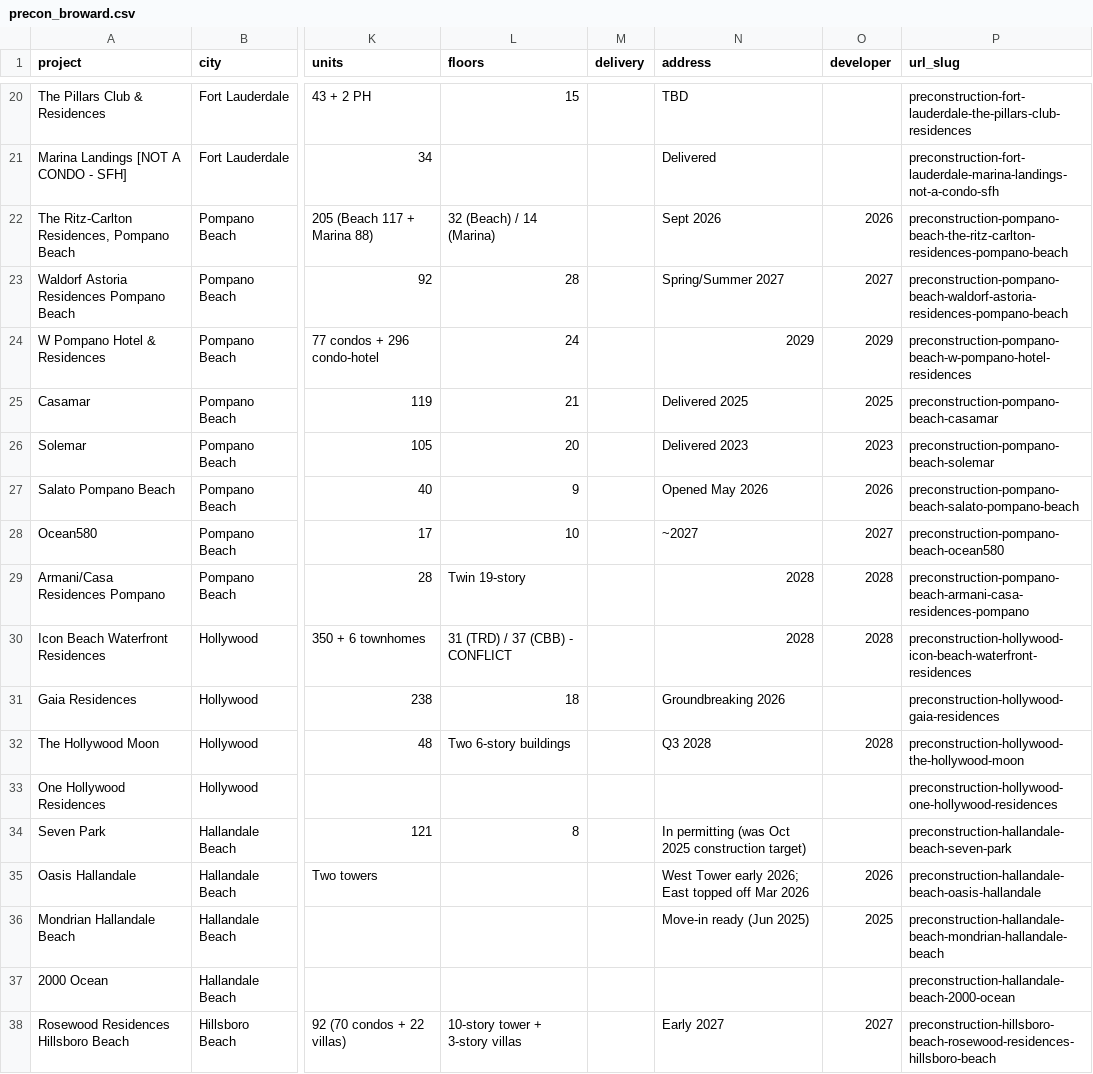
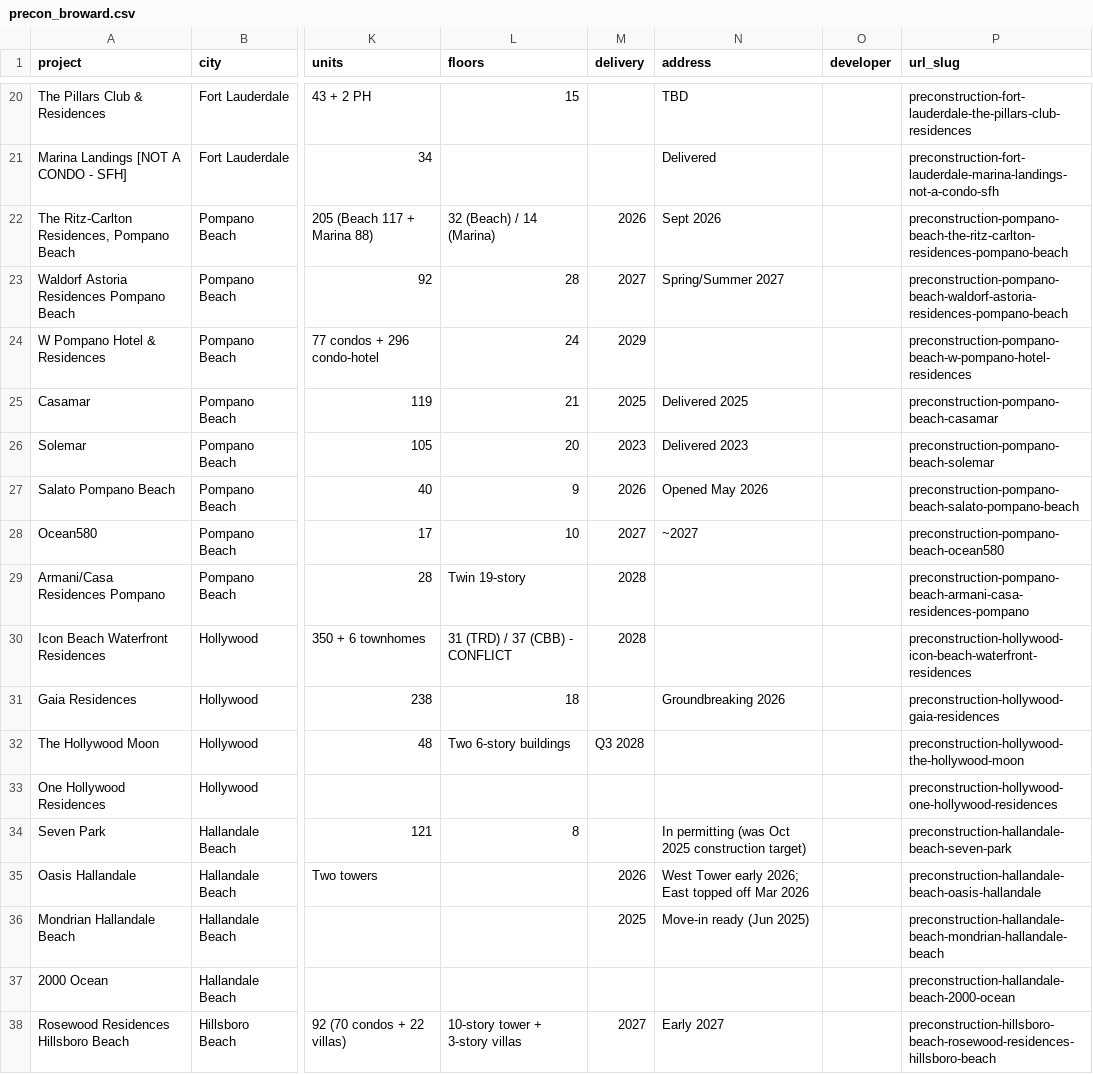
Before and after one commit to stairwaymortgage/SofloCondoVerify, a CSV file: data/precon_broward.csv, drawn as a sheet; only a part is shown, gaps mark what is left out; the diff covers the shown part only; the diff names each change by its address in the sheet, - before the commit and + after, or states it on an @@ line.

```diff
--- a/data/precon_broward.csv
+++ b/data/precon_broward.csv
-M22 (delivery): (empty)
+M22 (delivery): 2026
-O22 (developer): 2026
+O22 (developer): (empty)
-M23 (delivery): (empty)
+M23 (delivery): 2027
-O23 (developer): 2027
+O23 (developer): (empty)
-M24 (delivery): (empty)
+M24 (delivery): 2029
-N24 (address): 2029
+N24 (address): (empty)
-O24 (developer): 2029
+O24 (developer): (empty)
-M25 (delivery): (empty)
+M25 (delivery): 2025
-O25 (developer): 2025
+O25 (developer): (empty)
-M26 (delivery): (empty)
+M26 (delivery): 2023
-O26 (developer): 2023
+O26 (developer): (empty)
-M27 (delivery): (empty)
+M27 (delivery): 2026
-O27 (developer): 2026
+O27 (developer): (empty)
-M28 (delivery): (empty)
+M28 (delivery): 2027
-O28 (developer): 2027
+O28 (developer): (empty)
-M29:M30 (delivery): (empty)
+M29:M30 (delivery): 2028
-N29:N30 (address): 2028
+N29:N30 (address): (empty)
-O29:O30 (developer): 2028
+O29:O30 (developer): (empty)
-M32 (delivery): (empty)
+M32 (delivery): Q3 2028
-N32 (address): Q3 2028
+N32 (address): (empty)
-O32 (developer): 2028
+O32 (developer): (empty)
-M35 (delivery): (empty)
+M35 (delivery): 2026
-O35 (developer): 2026
+O35 (developer): (empty)
-M36 (delivery): (empty)
+M36 (delivery): 2025
-O36 (developer): 2025
+O36 (developer): (empty)
-M38 (delivery): (empty)
+M38 (delivery): 2027
-O38 (developer): 2027
+O38 (developer): (empty)
```
Also changed, not shown: 41 edited cells elsewhere in this file, data/authority_links.csv, data/companies.csv, 2 other files.
